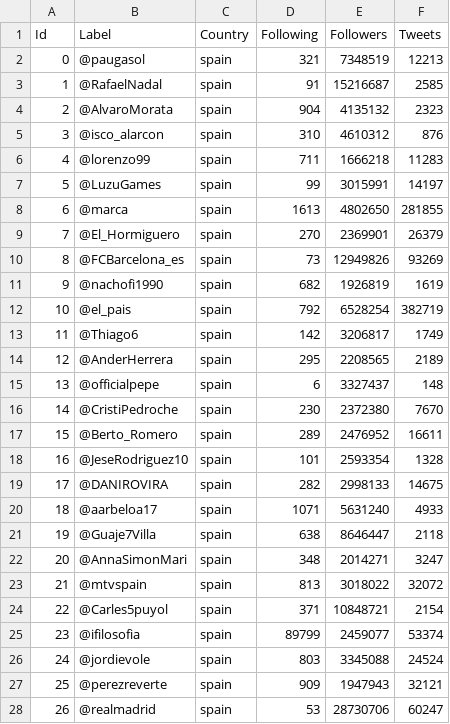
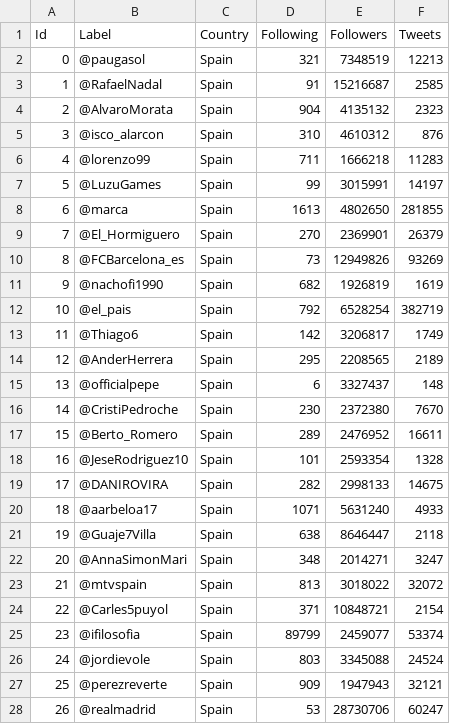
Before and after one commit to victordpc/SOC, a CSV file: P01/usuariosSpain.csv, drawn as a sheet; only a part is shown; the diff covers the shown part only.

```diff
--- a/P01/usuariosSpain.csv
+++ b/P01/usuariosSpain.csv
@@ -1,28 +1,28 @@
 Id,Label,Country,Following,Followers,Tweets
-0,@paugasol,spain,321,7348519,12213
-1,@RafaelNadal,spain,91,15216687,2585
-2,@AlvaroMorata,spain,904,4135132,2323
-3,@isco_alarcon,spain,310,4610312,876
-4,@lorenzo99,spain,711,1666218,11283
-5,@LuzuGames,spain,99,3015991,14197
-6,@marca,spain,1613,4802650,281855
-7,@El_Hormiguero,spain,270,2369901,26379
-8,@FCBarcelona_es,spain,73,12949826,93269
-9,@nachofi1990,spain,682,1926819,1619
-10,@el_pais,spain,792,6528254,382719
-11,@Thiago6,spain,142,3206817,1749
-12,@AnderHerrera,spain,295,2208565,2189
-13,@officialpepe,spain,6,3327437,148
-14,@CristiPedroche,spain,230,2372380,7670
-15,@Berto_Romero,spain,289,2476952,16611
-16,@JeseRodriguez10,spain,101,2593354,1328
-17,@DANIROVIRA,spain,282,2998133,14675
-18,@aarbeloa17,spain,1071,5631240,4933
-19,@Guaje7Villa,spain,638,8646447,2118
-20,@AnnaSimonMari,spain,348,2014271,3247
-21,@mtvspain,spain,813,3018022,32072
-22,@Carles5puyol,spain,371,10848721,2154
-23,@ifilosofia,spain,89799,2459077,53374
-24,@jordievole,spain,803,3345088,24524
-25,@perezreverte,spain,909,1947943,32121
-26,@realmadrid,spain,53,28730706,60247
+0,@paugasol,Spain,321,7348519,12213
+1,@RafaelNadal,Spain,91,15216687,2585
+2,@AlvaroMorata,Spain,904,4135132,2323
+3,@isco_alarcon,Spain,310,4610312,876
+4,@lorenzo99,Spain,711,1666218,11283
+5,@LuzuGames,Spain,99,3015991,14197
+6,@marca,Spain,1613,4802650,281855
+7,@El_Hormiguero,Spain,270,2369901,26379
+8,@FCBarcelona_es,Spain,73,12949826,93269
+9,@nachofi1990,Spain,682,1926819,1619
+10,@el_pais,Spain,792,6528254,382719
+11,@Thiago6,Spain,142,3206817,1749
+12,@AnderHerrera,Spain,295,2208565,2189
+13,@officialpepe,Spain,6,3327437,148
+14,@CristiPedroche,Spain,230,2372380,7670
+15,@Berto_Romero,Spain,289,2476952,16611
+16,@JeseRodriguez10,Spain,101,2593354,1328
+17,@DANIROVIRA,Spain,282,2998133,14675
+18,@aarbeloa17,Spain,1071,5631240,4933
+19,@Guaje7Villa,Spain,638,8646447,2118
+20,@AnnaSimonMari,Spain,348,2014271,3247
+21,@mtvspain,Spain,813,3018022,32072
+22,@Carles5puyol,Spain,371,10848721,2154
+23,@ifilosofia,Spain,89799,2459077,53374
+24,@jordievole,Spain,803,3345088,24524
+25,@perezreverte,Spain,909,1947943,32121
+26,@realmadrid,Spain,53,28730706,60247
```
Also changed, not shown: 73 edited cells elsewhere in this file, P01/usuariosGlobal.csv, P01/usuariosUK.csv, 2 other files.
